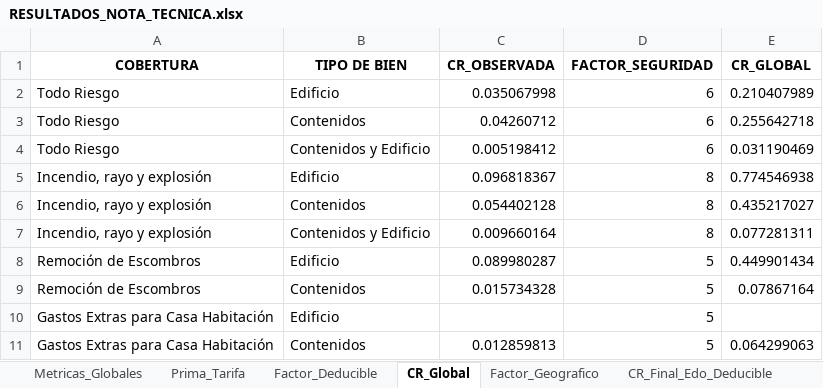
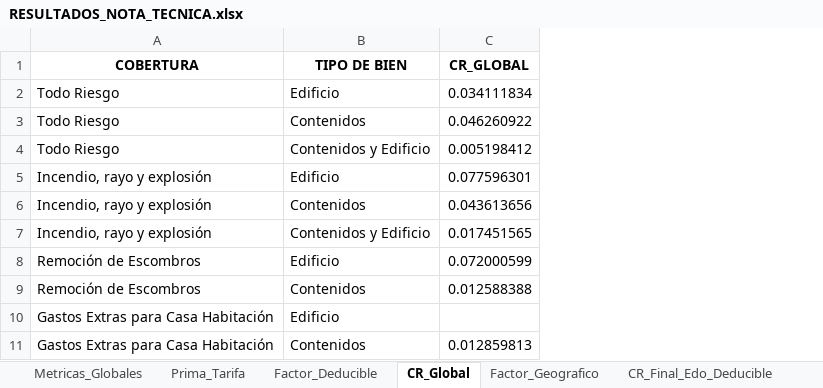
Before and after one commit to Chavezlosabe755/NOTA-TECNICA, an Excel workbook: RESULTADOS_NOTA_TECNICA.xlsx, sheet CR_Global, drawn as a sheet; values as stored, in another font and other column widths than the file's, no borders; removed rows and columns are numbered as before the commit, all else as after; the diff names each change by its address in the sheet, - before the commit and + after, or states it on an @@ line.

```diff
--- a/RESULTADOS_NOTA_TECNICA.xlsx (sheet CR_Global)
+++ b/RESULTADOS_NOTA_TECNICA.xlsx (sheet CR_Global)
-column C (CR_OBSERVADA), rows 2-11: 0.035067998 | 0.04260712 | 0.005198412 | 0.096818367 | 0.054402128 | 0.009660164 | 0.089980287 | 0.015734328 |  | 0.012859813
-column D (FACTOR_SEGURIDAD), rows 2-11: 6 | 6 | 6 | 8 | 8 | 8 | 5 | 5 | 5 | 5
-C2 (CR_GLOBAL): 0.210407989
+C2 (CR_GLOBAL): 0.034111834
-C3 (CR_GLOBAL): 0.255642718
+C3 (CR_GLOBAL): 0.046260922
-C4 (CR_GLOBAL): 0.031190469
+C4 (CR_GLOBAL): 0.005198412
-C5 (CR_GLOBAL): 0.774546938
+C5 (CR_GLOBAL): 0.077596301
-C6 (CR_GLOBAL): 0.435217027
+C6 (CR_GLOBAL): 0.043613656
-C7 (CR_GLOBAL): 0.077281311
+C7 (CR_GLOBAL): 0.017451565
-C8 (CR_GLOBAL): 0.449901434
+C8 (CR_GLOBAL): 0.072000599
-C9 (CR_GLOBAL): 0.07867164
+C9 (CR_GLOBAL): 0.012588388
-C11 (CR_GLOBAL): 0.064299063
+C11 (CR_GLOBAL): 0.012859813
```
Also changed, not shown: sheet CR_Final_Edo_Deducible, sheet Factor_Deducible, sheet Factor_Geografico, sheet Pivot_Factor_Geo, sheet Pivot_CR_Especifica, 1 other file.
